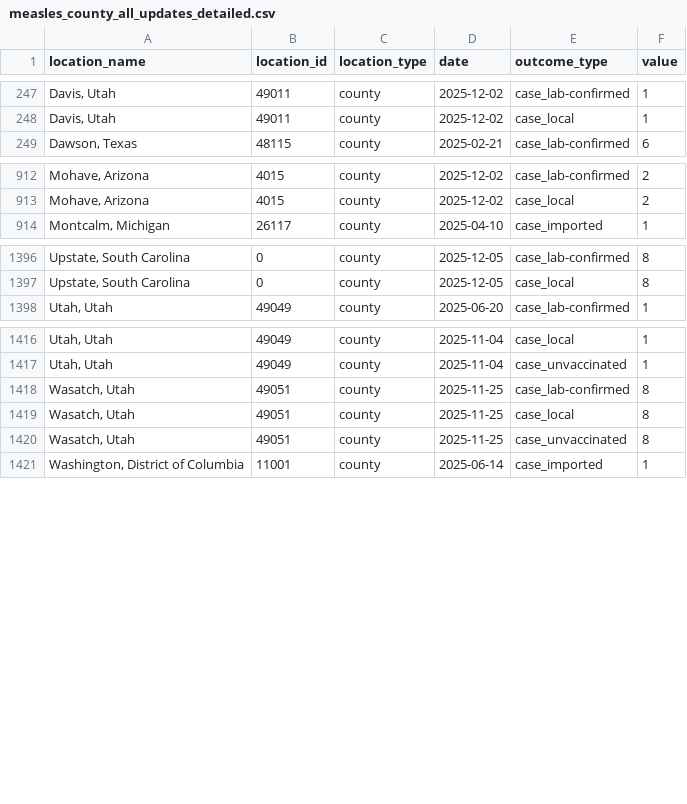
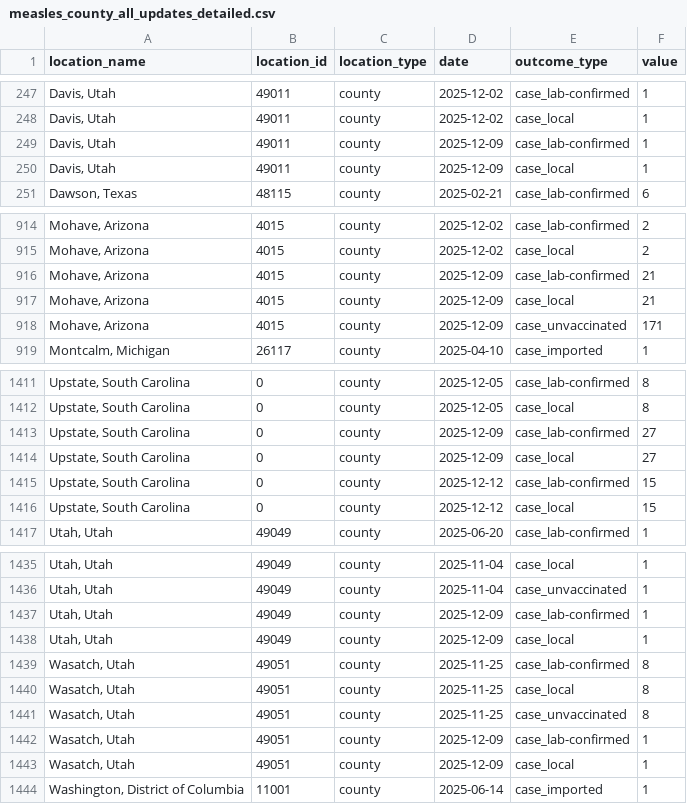
Before and after one commit to CSSEGISandData/measles_data, a CSV file: measles_county_all_updates_detailed.csv, drawn as a sheet; only a part is shown, gaps mark what is left out; the diff covers the shown part only; the diff names each change by its address in the sheet, - before the commit and + after, or states it on an @@ line.

```diff
--- a/measles_county_all_updates_detailed.csv
+++ b/measles_county_all_updates_detailed.csv
+row 249: Davis, Utah | 49011 | county | 2025-12-09 | case_lab-confirmed | 1
+row 250: Davis, Utah | 49011 | county | 2025-12-09 | case_local | 1
+row 916: Mohave, Arizona | 4015 | county | 2025-12-09 | case_lab-confirmed | 21
+row 917: Mohave, Arizona | 4015 | county | 2025-12-09 | case_local | 21
+row 918: Mohave, Arizona | 4015 | county | 2025-12-09 | case_unvaccinated | 171
+row 1413: Upstate, South Carolina | 0 | county | 2025-12-09 | case_lab-confirmed | 27
+row 1414: Upstate, South Carolina | 0 | county | 2025-12-09 | case_local | 27
+row 1415: Upstate, South Carolina | 0 | county | 2025-12-12 | case_lab-confirmed | 15
+row 1416: Upstate, South Carolina | 0 | county | 2025-12-12 | case_local | 15
+row 1437: Utah, Utah | 49049 | county | 2025-12-09 | case_lab-confirmed | 1
+row 1438: Utah, Utah | 49049 | county | 2025-12-09 | case_local | 1
+row 1442: Wasatch, Utah | 49051 | county | 2025-12-09 | case_lab-confirmed | 1
+row 1443: Wasatch, Utah | 49051 | county | 2025-12-09 | case_local | 1
```
Also changed, not shown: 10 added rows elsewhere in this file, Top_states_time_series.csv, data_sources_by_state.csv, 1 other file.
